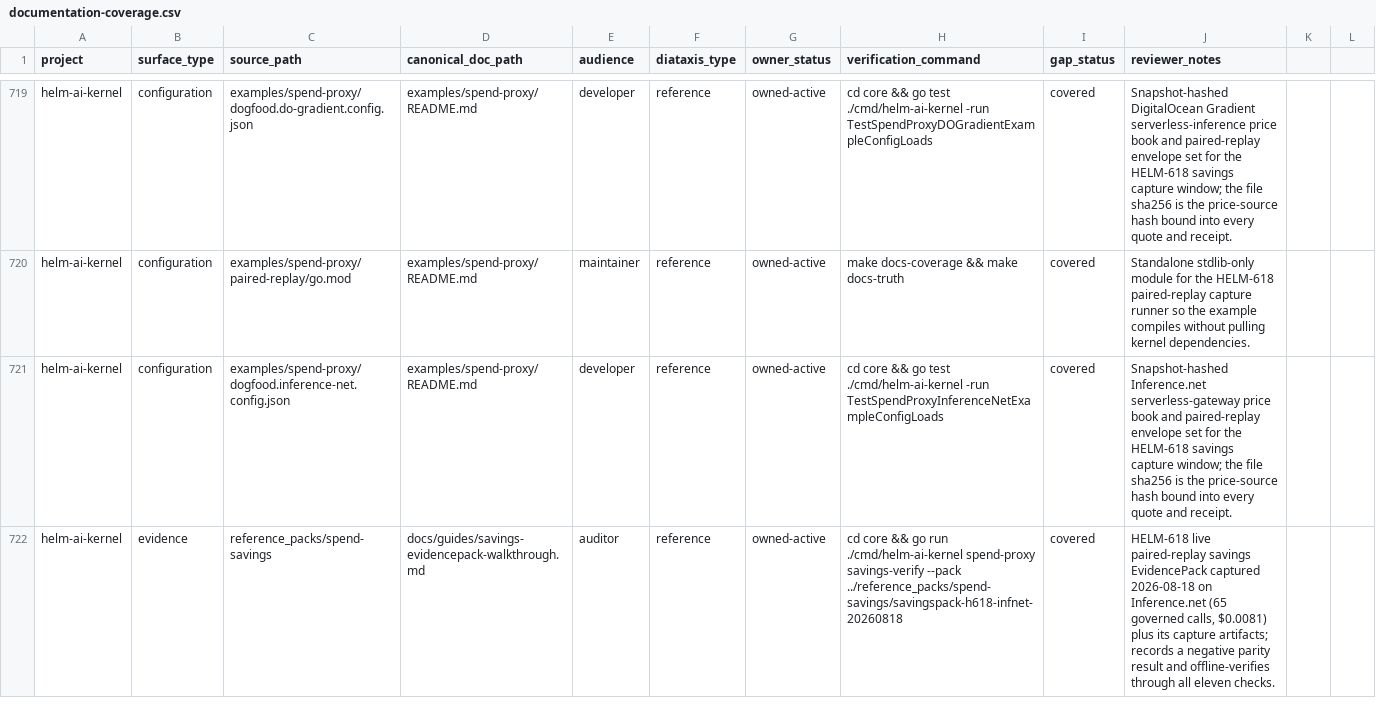
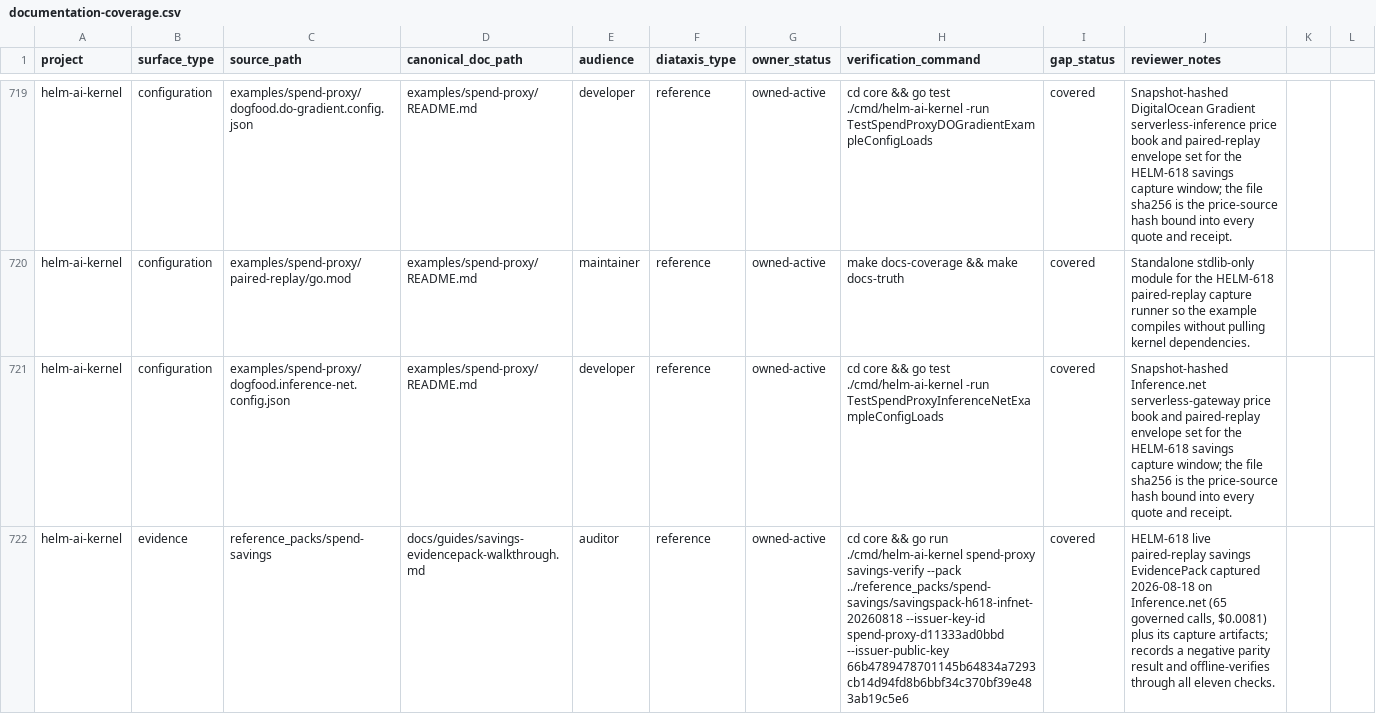
Before and after one commit to Mindburn-Labs/helm-ai-kernel, a CSV file: docs/documentation-coverage.csv, drawn as a sheet; only a part is shown, gaps mark what is left out; the diff names each change by its address in the sheet, - before the commit and + after, or states it on an @@ line.

```diff
--- a/docs/documentation-coverage.csv
+++ b/docs/documentation-coverage.csv
-H722 (verification_command): …--pack ../reference_packs/spend-savings/savingspack-h618-infnet-20260818
+H722 (verification_command): …--pack ../reference_packs/spend-savings/savingspack-h618-infnet-20260818 --issuer-key-id spend-proxy-d11333ad0bbd --issuer-public-key 66b4789478701145b64834a7293cb14d94fd8b6bbf34c370bf39e483ab19c5e6
```
Also changed, not shown: 28 other files.
